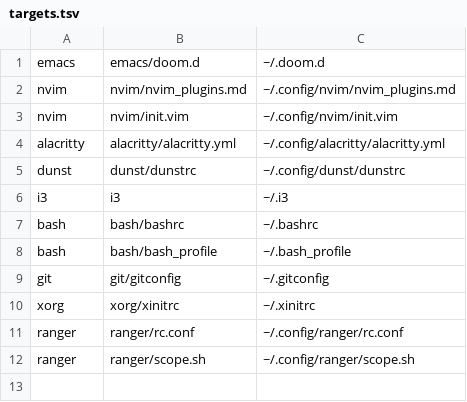
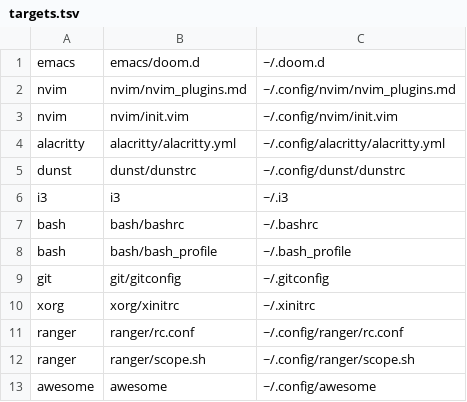
Before and after one commit to Robbe7730/dotfiles, a TSV file: configs/targets.tsv, drawn as a sheet; the diff names each change by its address in the sheet, - before the commit and + after, or states it on an @@ line.

Commit message:
Update targets.tsv for awesomewm

```diff
--- a/configs/targets.tsv
+++ b/configs/targets.tsv
+row 13: awesome | awesome | ~/.config/awesome
```
